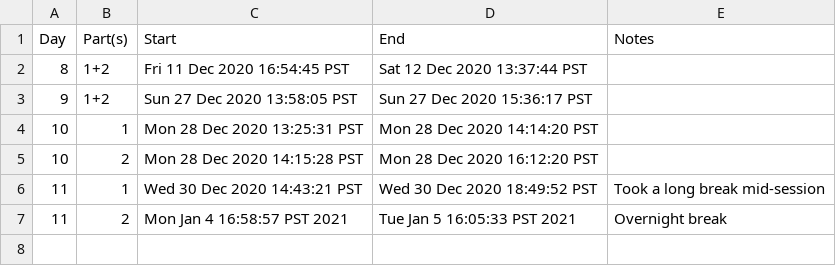
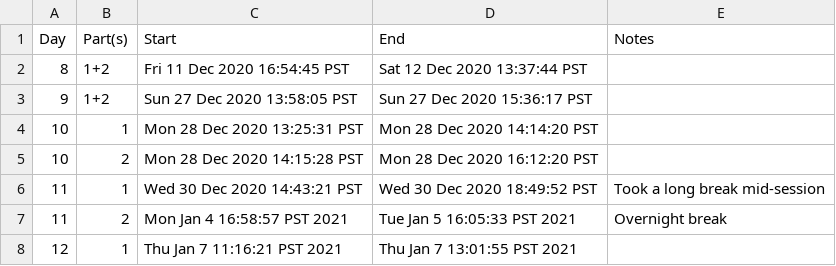
Before and after one commit to bryanluu/AdventOfCode2020, a CSV file: times.csv, drawn as a sheet; the diff names each change by its address in the sheet, - before the commit and + after, or states it on an @@ line.

Commit message:
Added solution for Day 12, Part 1 and updated times.csv. OOP approach with a UnitVector and Ship class.

```diff
--- a/times.csv
+++ b/times.csv
+row 8: 12 | 1 | Thu Jan 7 11:16:21 PST 2021 | Thu Jan 7 13:01:55 PST 2021
```
Also changed, not shown: 4 other files.
